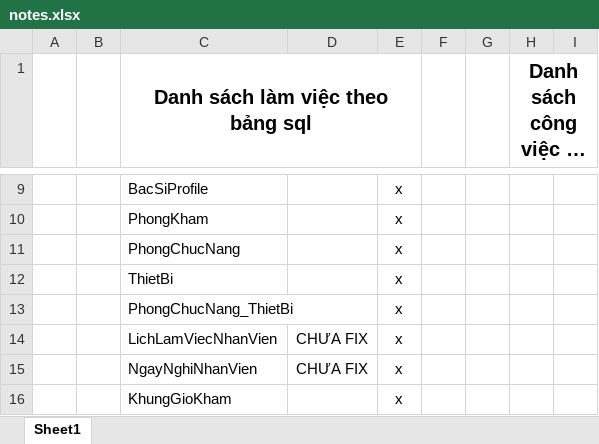
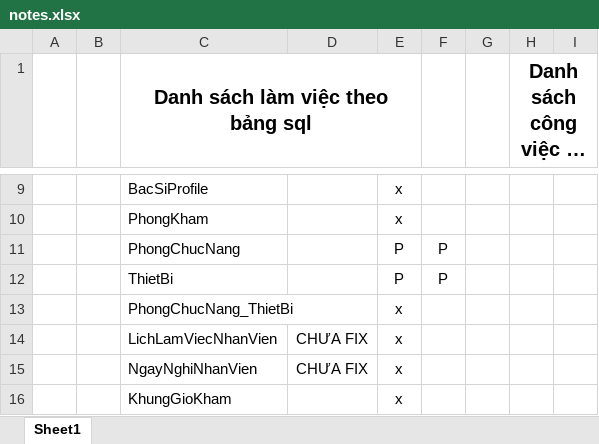
Before and after one commit to ThaiHoc171/PhongKhamDaLieu, an Excel workbook: Docs/notes.xlsx, sheet Sheet1, drawn as a sheet; only a part is shown, gaps mark what is left out; long unchanged cells end in …; values as stored, in another font and other column widths than the file's, no borders; the diff names each change by its address in the sheet, - before the commit and + after, or states it on an @@ line.

```diff
--- a/Docs/notes.xlsx (sheet Sheet1)
+++ b/Docs/notes.xlsx (sheet Sheet1)
-E11:E12: x
+E11:E12: P
-F11:F12: (empty)
+F11:F12: P
```
Also changed, not shown: 18 other files.
